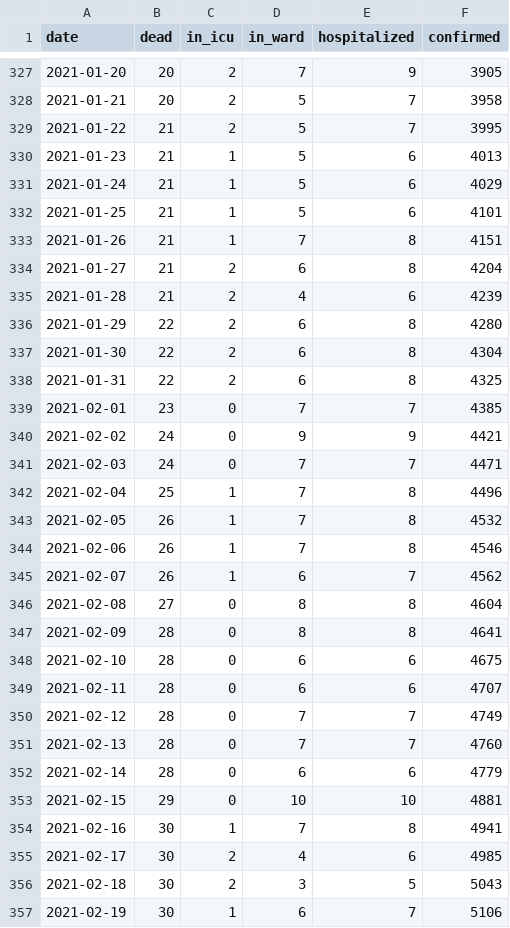
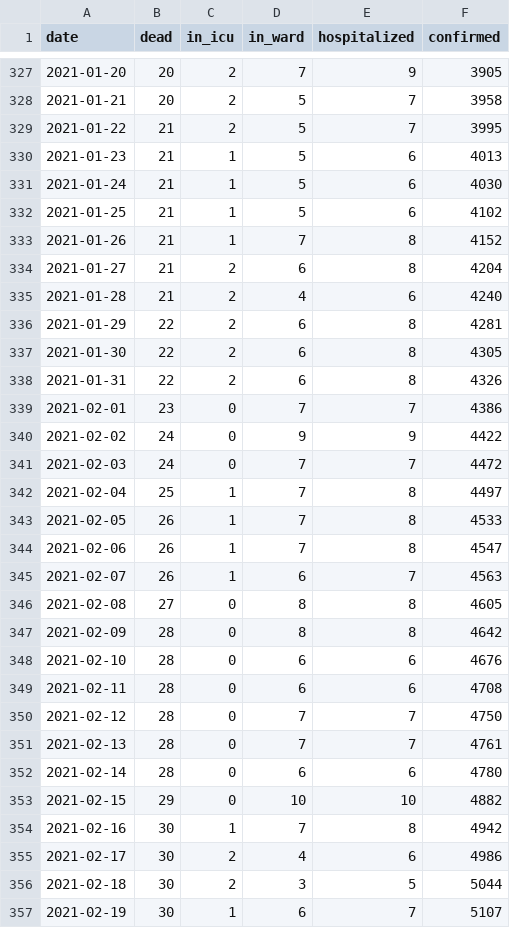
Before and after one commit to kausaltech/reina-model, a CSV file: data/hosp_cases_turku.csv, drawn as a sheet; only a part is shown, gaps mark what is left out; the diff covers the shown part only.

Commit message:
Update Turku data

```diff
--- a/data/hosp_cases_turku.csv
+++ b/data/hosp_cases_turku.csv
@@ -330,28 +330,28 @@ date,dead,in_icu,in_ward,hospitalized,confirmed
 2021-01-23,21,1,5,6,4013
-2021-01-24,21,1,5,6,4029
-2021-01-25,21,1,5,6,4101
-2021-01-26,21,1,7,8,4151
+2021-01-24,21,1,5,6,4030
+2021-01-25,21,1,5,6,4102
+2021-01-26,21,1,7,8,4152
 2021-01-27,21,2,6,8,4204
-2021-01-28,21,2,4,6,4239
-2021-01-29,22,2,6,8,4280
-2021-01-30,22,2,6,8,4304
-2021-01-31,22,2,6,8,4325
-2021-02-01,23,0,7,7,4385
-2021-02-02,24,0,9,9,4421
-2021-02-03,24,0,7,7,4471
-2021-02-04,25,1,7,8,4496
-2021-02-05,26,1,7,8,4532
-2021-02-06,26,1,7,8,4546
-2021-02-07,26,1,6,7,4562
-2021-02-08,27,0,8,8,4604
-2021-02-09,28,0,8,8,4641
-2021-02-10,28,0,6,6,4675
-2021-02-11,28,0,6,6,4707
-2021-02-12,28,0,7,7,4749
-2021-02-13,28,0,7,7,4760
-2021-02-14,28,0,6,6,4779
-2021-02-15,29,0,10,10,4881
-2021-02-16,30,1,7,8,4941
-2021-02-17,30,2,4,6,4985
-2021-02-18,30,2,3,5,5043
-2021-02-19,30,1,6,7,5106
+2021-01-28,21,2,4,6,4240
+2021-01-29,22,2,6,8,4281
+2021-01-30,22,2,6,8,4305
+2021-01-31,22,2,6,8,4326
+2021-02-01,23,0,7,7,4386
+2021-02-02,24,0,9,9,4422
+2021-02-03,24,0,7,7,4472
+2021-02-04,25,1,7,8,4497
+2021-02-05,26,1,7,8,4533
+2021-02-06,26,1,7,8,4547
+2021-02-07,26,1,6,7,4563
+2021-02-08,27,0,8,8,4605
+2021-02-09,28,0,8,8,4642
+2021-02-10,28,0,6,6,4676
+2021-02-11,28,0,6,6,4708
+2021-02-12,28,0,7,7,4750
+2021-02-13,28,0,7,7,4761
+2021-02-14,28,0,6,6,4780
+2021-02-15,29,0,10,10,4882
+2021-02-16,30,1,7,8,4942
+2021-02-17,30,2,4,6,4986
+2021-02-18,30,2,3,5,5044
+2021-02-19,30,1,6,7,5107
```
Also changed, not shown: 9 added rows and 13 edited cells elsewhere in this file.
